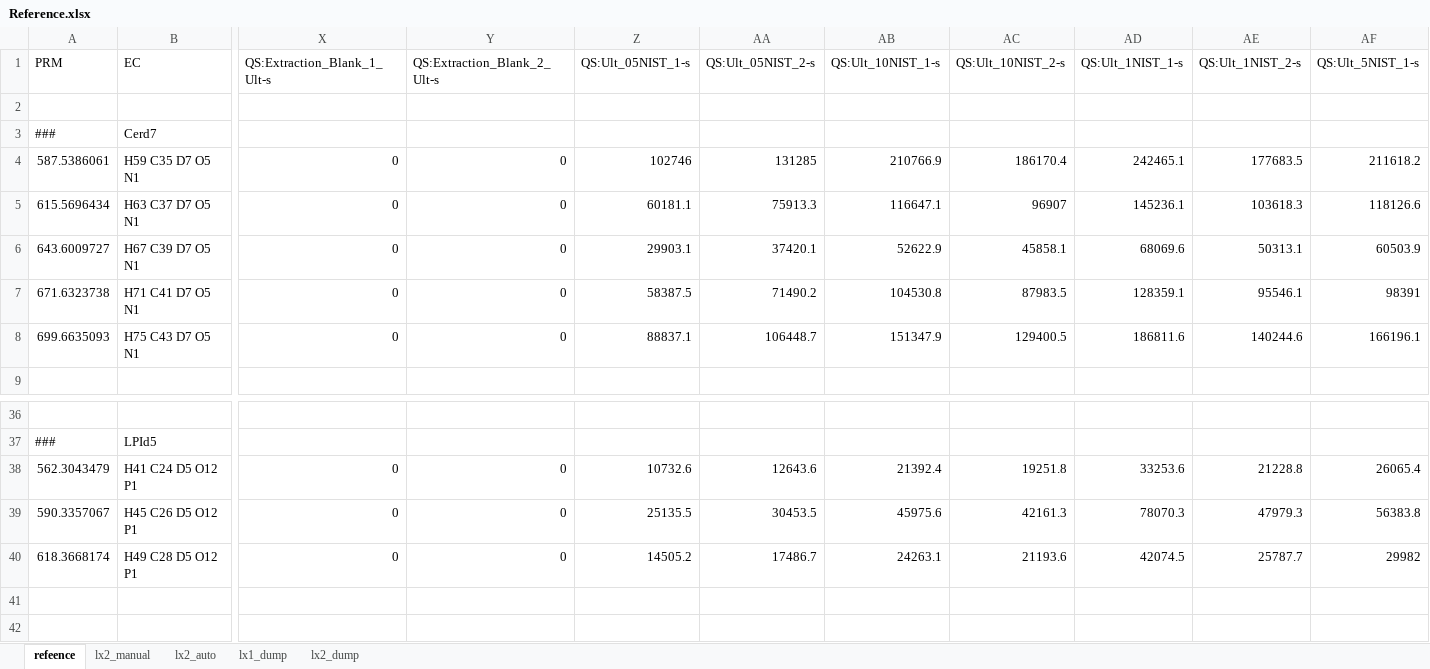
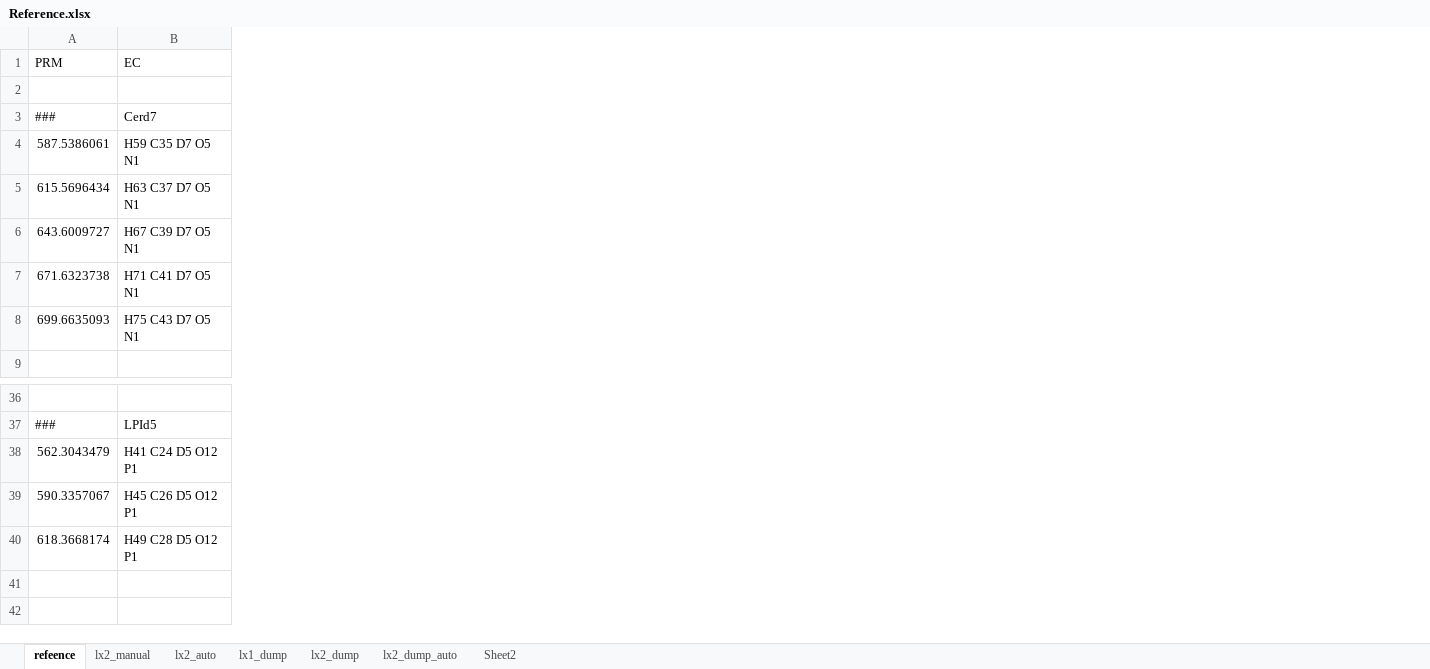
Before and after one commit to lifs-tools/lipidxplorer, an Excel workbook: test_resources/t_sim/reference/Reference.xlsx, sheet refeence, drawn as a sheet; only a part is shown, gaps mark what is left out; values as stored, in another font and other column widths than the file's, no borders; conditional formats not drawn; the diff covers the shown part only; the diff names each change by its address in the sheet, - before the commit and + after, or states it on an @@ line.

```diff
--- a/test_resources/t_sim/reference/Reference.xlsx (sheet refeence)
+++ b/test_resources/t_sim/reference/Reference.xlsx (sheet refeence)
+sheet tab: lx2_dump_auto
+sheet tab: Sheet2
@@ column X hidden, rows 1-8: QS:Extraction_Blank_1_Ult-s |  |  | 0 | 0 | 0 | 0 | 0; rows 38-40: all 0 @@
@@ column Y hidden, rows 1-8: QS:Extraction_Blank_2_Ult-s |  |  | 0 | 0 | 0 | 0 | 0; rows 38-40: all 0 @@
@@ column Z hidden, rows 1-8: QS:Ult_05NIST_1-s |  |  | 102746 | 60181.1 | 29903.1 | 58387.5 | 88837.1; rows 38-40: 10732.6 | 25135.5 | 14505.2 @@
@@ column AA hidden, rows 1-8: QS:Ult_05NIST_2-s |  |  | 131285 | 75913.3 | 37420.1 | 71490.2 | 106448.7; rows 38-40: 12643.6 | 30453.5 | 17486.7 @@
@@ column AB hidden, rows 1-8: QS:Ult_10NIST_1-s |  |  | 210766.9 | 116647.1 | 52622.9 | 104530.8 | 151347.9; rows 38-40: 21392.4 | 45975.6 | 24263.1 @@
@@ column AC hidden, rows 1-8: QS:Ult_10NIST_2-s |  |  | 186170.4 | 96907 | 45858.1 | 87983.5 | 129400.5; rows 38-40: 19251.8 | 42161.3 | 21193.6 @@
@@ column AD hidden, rows 1-8: QS:Ult_1NIST_1-s |  |  | 242465.1 | 145236.1 | 68069.6 | 128359.1 | 186811.6; rows 38-40: 33253.6 | 78070.3 | 42074.5 @@
@@ column AE hidden, rows 1-8: QS:Ult_1NIST_2-s |  |  | 177683.5 | 103618.3 | 50313.1 | 95546.1 | 140244.6; rows 38-40: 21228.8 | 47979.3 | 25787.7 @@
@@ column AF hidden, rows 1-8: QS:Ult_5NIST_1-s |  |  | 211618.2 | 118126.6 | 60503.9 | 98391 | 166196.1; rows 38-40: 26065.4 | 56383.8 | 29982 @@
```
Also changed, not shown: 16 removed columns, 61 edited cells and cell formats elsewhere in this sheet, sheet lx1_dump, sheet lx2_auto.
